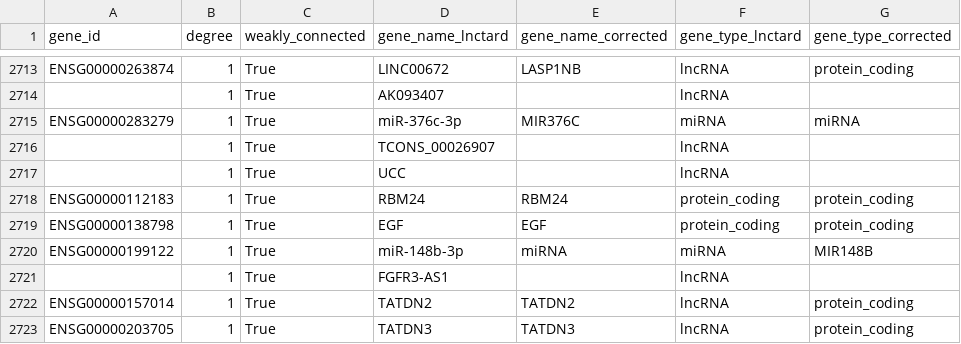
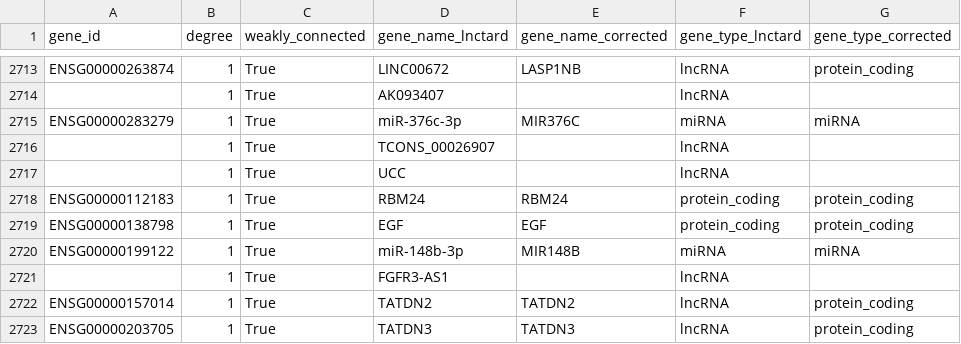
Before and after one commit to chcomet/nbfnet-gr, a CSV file: data/silver/genes_matched.csv, drawn as a sheet; only a part is shown, gaps mark what is left out.

Commit message:
data preparation

```diff
--- a/data/silver/genes_matched.csv
+++ b/data/silver/genes_matched.csv
@@ -2719,3 +2719,3 @@ ENSG00000112183	1	True	RBM24	RBM24	protein_coding	protein_coding
 ENSG00000138798	1	True	EGF	EGF	protein_coding	protein_coding
-ENSG00000199122	1	True	miR-148b-3p	miRNA	miRNA	MIR148B
+ENSG00000199122	1	True	miR-148b-3p	MIR148B	miRNA	miRNA
 	1	True	FGFR3-AS1		lncRNA	
```
Also changed, not shown: 18 other files.
